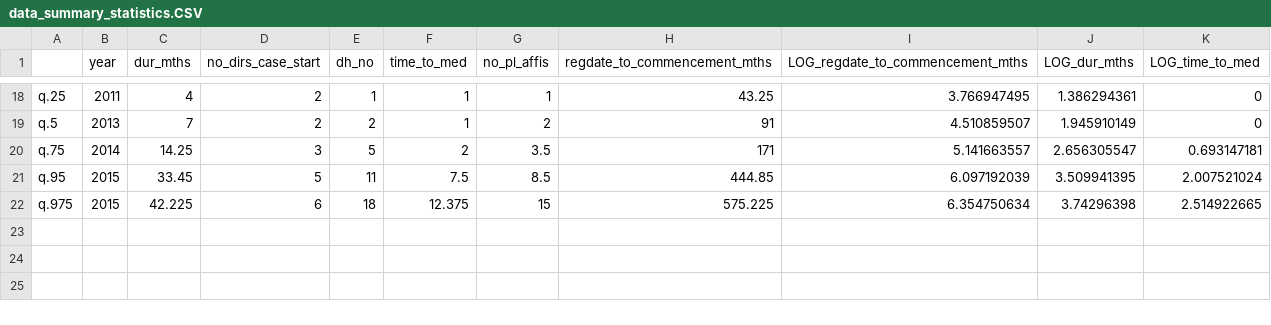
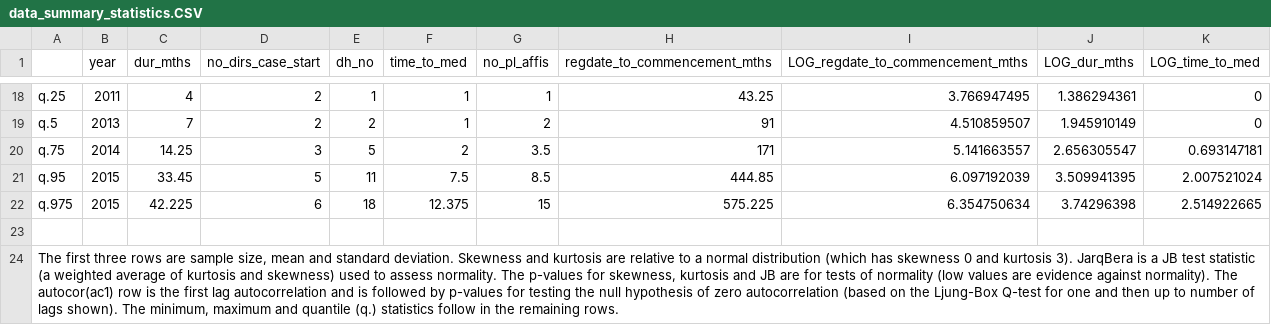
Before and after one commit to STATSmonash/law, a CSV file: lecture_3/code/Rcode/data_summary_statistics.CSV, drawn as a sheet; only a part is shown, gaps mark what is left out; the diff names each change by its address in the sheet, - before the commit and + after, or states it on an @@ line.

```diff
--- a/lecture_3/code/Rcode/data_summary_statistics.CSV
+++ b/lecture_3/code/Rcode/data_summary_statistics.CSV
+row 23: (empty)
+row 24: The first three rows are sample size, mean and standard deviation. Skewness and kurtosis are relative to a normal distribution (which has skewness 0 and kurtosis 3). JarqBera is a JB test statistic (a weighted average of kurtosis and skewness) used to assess normality. The p-values for skewness, kurtosis and JB are for tests of normality (low values are evidence against normality). The autocor(ac1) row is the first lag autocorrelation and is followed by p-values for testing the null hypothesis of zero autocorrelation (based on the Ljung-Box Q-test for one and then up to number of lags shown). The minimum, maximum and quantile (q.) statistics follow in the remaining rows.
```
Also changed, not shown: lecture_3/code/Rcode/contingency_tables.CSV, lecture_3/code/Rcode/contingency_tables_SUMMARY.CSV, 15 other files.
